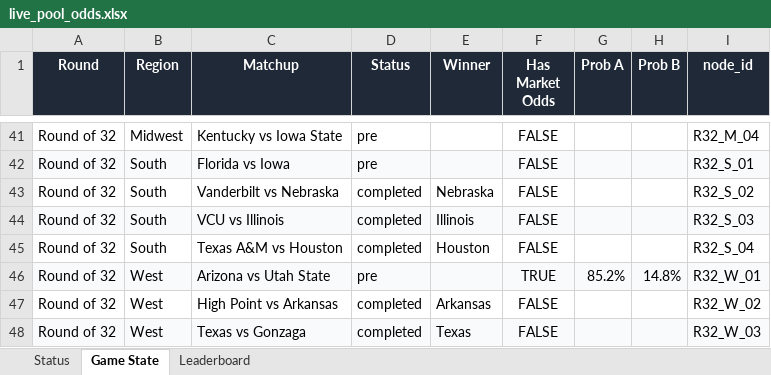
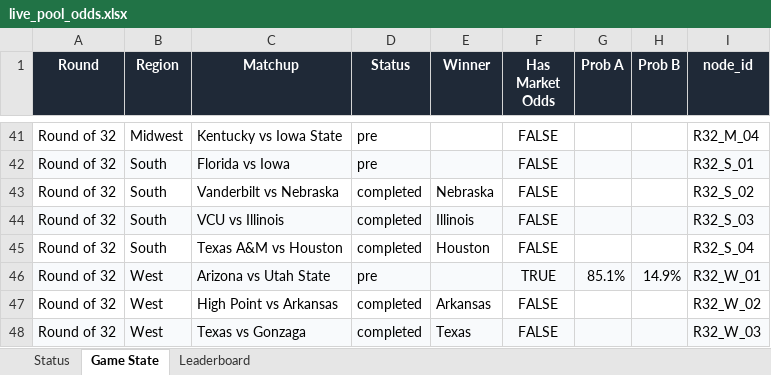
Before and after one commit to coledalton10-create/Pool-Power-Rankings, an Excel workbook: live_pool_odds.xlsx, sheet Game State, drawn as a sheet; only a part is shown, gaps mark what is left out; values as stored, in another font and other column widths than the file's, no borders; the diff names each change by its address in the sheet, - before the commit and + after, or states it on an @@ line.

```diff
--- a/live_pool_odds.xlsx (sheet Game State)
+++ b/live_pool_odds.xlsx (sheet Game State)
-G46 (Prob A): 85.2%
+G46 (Prob A): 85.1%
-H46 (Prob B): 14.8%
+H46 (Prob B): 14.9%
```
Also changed, not shown: sheet Status, sheet Leaderboard, 9 other files.
